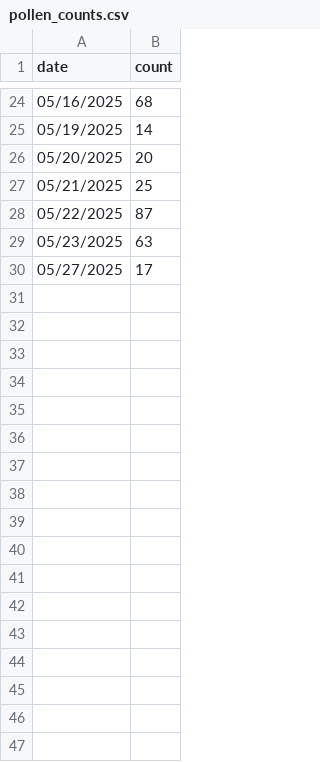
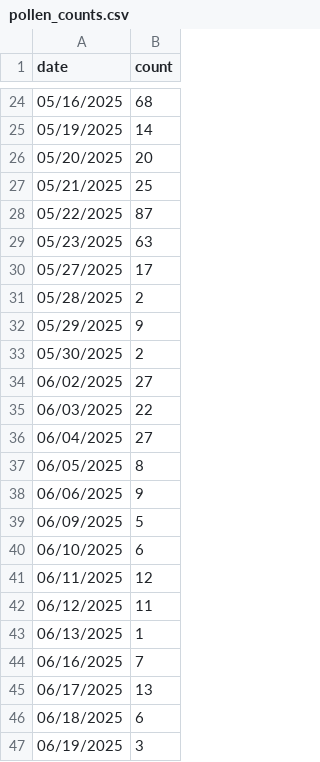
Before and after one commit to eebmagic/pollen-count-scraper, a CSV file: pollen_counts.csv, drawn as a sheet; only a part is shown, gaps mark what is left out; the diff names each change by its address in the sheet, - before the commit and + after, or states it on an @@ line.

Commit message:
updated data

```diff
--- a/pollen_counts.csv
+++ b/pollen_counts.csv
+row 31: 05/28/2025 | 2
+row 32: 05/29/2025 | 9
+row 33: 05/30/2025 | 2
+row 34: 06/02/2025 | 27
+row 35: 06/03/2025 | 22
+row 36: 06/04/2025 | 27
+row 37: 06/05/2025 | 8
+row 38: 06/06/2025 | 9
+row 39: 06/09/2025 | 5
+row 40: 06/10/2025 | 6
+row 41: 06/11/2025 | 12
+row 42: 06/12/2025 | 11
+row 43: 06/13/2025 | 1
+row 44: 06/16/2025 | 7
+row 45: 06/17/2025 | 13
+row 46: 06/18/2025 | 6
+row 47: 06/19/2025 | 3
```
